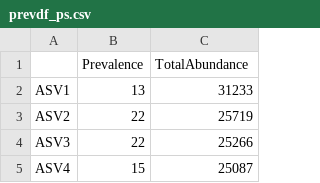
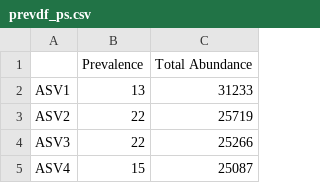
Before and after one commit to sachinkavindaa/KobzaMicrobial, a CSV file: Data_Files/prevdf_ps.csv, drawn as a sheet; only a part is shown.

Commit message:
first commit

```diff
--- a/Data_Files/prevdf_ps.csv
+++ b/Data_Files/prevdf_ps.csv
@@ -1,2 +1,2 @@
-,Prevalence,TotalAbundance
+,Prevalence,Total Abundance
 ASV1,13,31233
```
